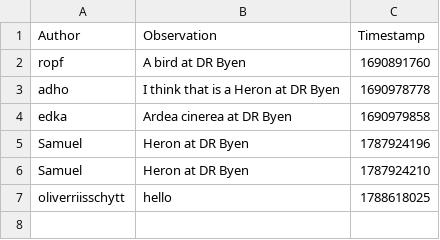
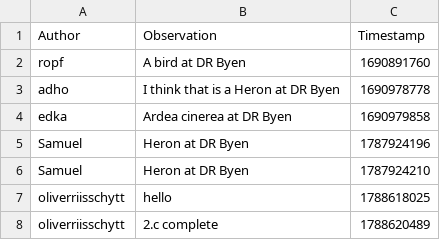
Before and after one commit to ITU-BDSA2026-GROUP11/Bison, a CSV file: Bison.CLI/bison_observe_cli_db.csv, drawn as a sheet; the diff names each change by its address in the sheet, - before the commit and + after, or states it on an @@ line.

```diff
--- a/Bison.CLI/bison_observe_cli_db.csv
+++ b/Bison.CLI/bison_observe_cli_db.csv
+row 8: oliverriisschytt | 2.c complete | 1788620489
```
Also changed, not shown: 3 other files.
